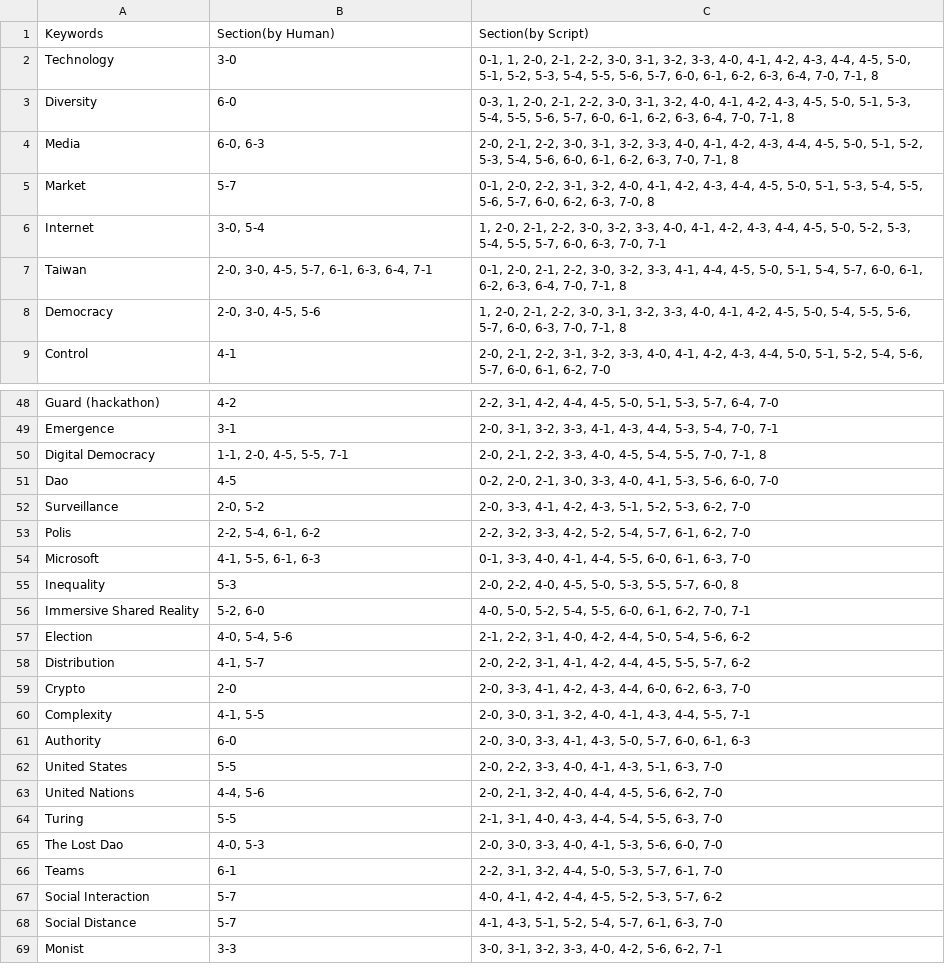
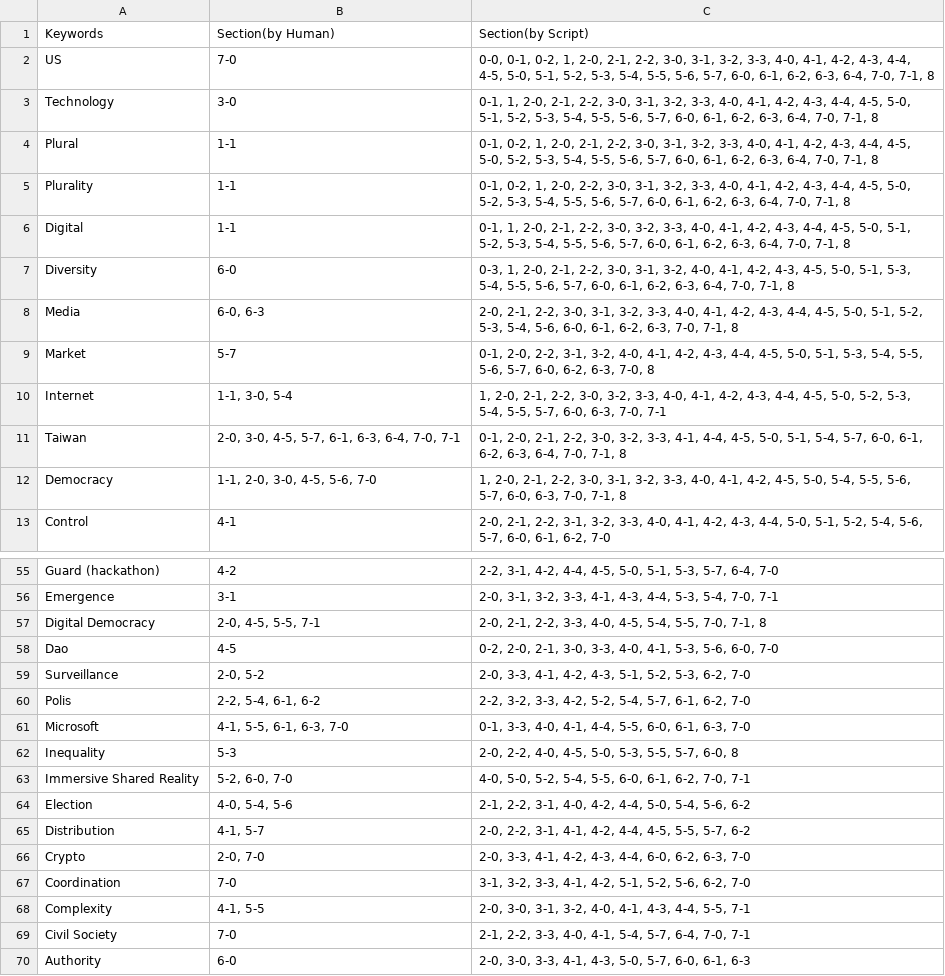
Before and after one commit to pluralitybook/plurality, a TSV file: scripts/index/too_many_occurrence.tsv, drawn as a sheet; only a part is shown, gaps mark what is left out; the shorter side is filled out with more unchanged rows; the diff covers the shown part only.

```diff
--- a/scripts/index/too_many_occurrence.tsv
+++ b/scripts/index/too_many_occurrence.tsv
@@ -1,3 +1,7 @@
 Keywords	Section(by Human)	Section(by Script)
+US	7-0	0-0, 0-1, 0-2, 1, 2-0, 2-1, 2-2, 3-0, 3-1, 3-2, 3-3, 4-0, 4-1, 4-2, 4-3, 4-4, 4-5, 5-0, 5-1, 5-2, 5-3, 5-4, 5-5, 5-6, 5-7, 6-0, 6-1, 6-2, 6-3, 6-4, 7-0, 7-1, 8
 Technology	3-0	0-1, 1, 2-0, 2-1, 2-2, 3-0, 3-1, 3-2, 3-3, 4-0, 4-1, 4-2, 4-3, 4-4, 4-5, 5-0, 5-1, 5-2, 5-3, 5-4, 5-5, 5-6, 5-7, 6-0, 6-1, 6-2, 6-3, 6-4, 7-0, 7-1, 8
+Plural	1-1	0-1, 0-2, 1, 2-0, 2-1, 2-2, 3-0, 3-1, 3-2, 3-3, 4-0, 4-1, 4-2, 4-3, 4-4, 4-5, 5-0, 5-2, 5-3, 5-4, 5-5, 5-6, 5-7, 6-0, 6-1, 6-2, 6-3, 6-4, 7-0, 7-1, 8
+Plurality	1-1	0-1, 0-2, 1, 2-0, 2-2, 3-0, 3-1, 3-2, 3-3, 4-0, 4-1, 4-2, 4-3, 4-4, 4-5, 5-0, 5-2, 5-3, 5-4, 5-5, 5-6, 5-7, 6-0, 6-1, 6-2, 6-3, 6-4, 7-0, 7-1, 8
+Digital	1-1	0-1, 1, 2-0, 2-1, 2-2, 3-0, 3-2, 3-3, 4-0, 4-1, 4-2, 4-3, 4-4, 4-5, 5-0, 5-1, 5-2, 5-3, 5-4, 5-5, 5-6, 5-7, 6-0, 6-1, 6-2, 6-3, 6-4, 7-0, 7-1, 8
 Diversity	6-0	0-3, 1, 2-0, 2-1, 2-2, 3-0, 3-1, 3-2, 4-0, 4-1, 4-2, 4-3, 4-5, 5-0, 5-1, 5-3, 5-4, 5-5, 5-6, 5-7, 6-0, 6-1, 6-2, 6-3, 6-4, 7-0, 7-1, 8
@@ -5,5 +9,5 @@ Media	6-0, 6-3	2-0, 2-1, 2-2, 3-0, 3-1, 3-2, 3-3, 4-0, 4-1, 4-2, 4-3, 4-4, 4-5,
 Market	5-7	0-1, 2-0, 2-2, 3-1, 3-2, 4-0, 4-1, 4-2, 4-3, 4-4, 4-5, 5-0, 5-1, 5-3, 5-4, 5-5, 5-6, 5-7, 6-0, 6-2, 6-3, 7-0, 8
-Internet	3-0, 5-4	1, 2-0, 2-1, 2-2, 3-0, 3-2, 3-3, 4-0, 4-1, 4-2, 4-3, 4-4, 4-5, 5-0, 5-2, 5-3, 5-4, 5-5, 5-7, 6-0, 6-3, 7-0, 7-1
-Taiwan	2-0, 3-0, 4-5, 5-7, 6-1, 6-3, 6-4, 7-1	0-1, 2-0, 2-1, 2-2, 3-0, 3-2, 3-3, 4-1, 4-4, 4-5, 5-0, 5-1, 5-4, 5-7, 6-0, 6-1, 6-2, 6-3, 6-4, 7-0, 7-1, 8
-Democracy	2-0, 3-0, 4-5, 5-6	1, 2-0, 2-1, 2-2, 3-0, 3-1, 3-2, 3-3, 4-0, 4-1, 4-2, 4-5, 5-0, 5-4, 5-5, 5-6, 5-7, 6-0, 6-3, 7-0, 7-1, 8
+Internet	1-1, 3-0, 5-4	1, 2-0, 2-1, 2-2, 3-0, 3-2, 3-3, 4-0, 4-1, 4-2, 4-3, 4-4, 4-5, 5-0, 5-2, 5-3, 5-4, 5-5, 5-7, 6-0, 6-3, 7-0, 7-1
+Taiwan	2-0, 3-0, 4-5, 5-7, 6-1, 6-3, 6-4, 7-0, 7-1	0-1, 2-0, 2-1, 2-2, 3-0, 3-2, 3-3, 4-1, 4-4, 4-5, 5-0, 5-1, 5-4, 5-7, 6-0, 6-1, 6-2, 6-3, 6-4, 7-0, 7-1, 8
+Democracy	1-1, 2-0, 3-0, 4-5, 5-6, 7-0	1, 2-0, 2-1, 2-2, 3-0, 3-1, 3-2, 3-3, 4-0, 4-1, 4-2, 4-5, 5-0, 5-4, 5-5, 5-6, 5-7, 6-0, 6-3, 7-0, 7-1, 8
 Control	4-1	2-0, 2-1, 2-2, 3-1, 3-2, 3-3, 4-0, 4-1, 4-2, 4-3, 4-4, 5-0, 5-1, 5-2, 5-4, 5-6, 5-7, 6-0, 6-1, 6-2, 7-0
@@ -49,3 +56,3 @@ Guard (hackathon)	4-2	2-2, 3-1, 4-2, 4-4, 4-5, 5-0, 5-1, 5-3, 5-7, 6-4, 7-0
 Emergence	3-1	2-0, 3-1, 3-2, 3-3, 4-1, 4-3, 4-4, 5-3, 5-4, 7-0, 7-1
-Digital Democracy	1-1, 2-0, 4-5, 5-5, 7-1	2-0, 2-1, 2-2, 3-3, 4-0, 4-5, 5-4, 5-5, 7-0, 7-1, 8
+Digital Democracy	2-0, 4-5, 5-5, 7-1	2-0, 2-1, 2-2, 3-3, 4-0, 4-5, 5-4, 5-5, 7-0, 7-1, 8
 Dao	4-5	0-2, 2-0, 2-1, 3-0, 3-3, 4-0, 4-1, 5-3, 5-6, 6-0, 7-0
@@ -53,9 +60,11 @@ Surveillance	2-0, 5-2	2-0, 3-3, 4-1, 4-2, 4-3, 5-1, 5-2, 5-3, 6-2, 7-0
 Polis	2-2, 5-4, 6-1, 6-2	2-2, 3-2, 3-3, 4-2, 5-2, 5-4, 5-7, 6-1, 6-2, 7-0
-Microsoft	4-1, 5-5, 6-1, 6-3	0-1, 3-3, 4-0, 4-1, 4-4, 5-5, 6-0, 6-1, 6-3, 7-0
+Microsoft	4-1, 5-5, 6-1, 6-3, 7-0	0-1, 3-3, 4-0, 4-1, 4-4, 5-5, 6-0, 6-1, 6-3, 7-0
 Inequality	5-3	2-0, 2-2, 4-0, 4-5, 5-0, 5-3, 5-5, 5-7, 6-0, 8
-Immersive Shared Reality	5-2, 6-0	4-0, 5-0, 5-2, 5-4, 5-5, 6-0, 6-1, 6-2, 7-0, 7-1
+Immersive Shared Reality	5-2, 6-0, 7-0	4-0, 5-0, 5-2, 5-4, 5-5, 6-0, 6-1, 6-2, 7-0, 7-1
 Election	4-0, 5-4, 5-6	2-1, 2-2, 3-1, 4-0, 4-2, 4-4, 5-0, 5-4, 5-6, 6-2
 Distribution	4-1, 5-7	2-0, 2-2, 3-1, 4-1, 4-2, 4-4, 4-5, 5-5, 5-7, 6-2
-Crypto	2-0	2-0, 3-3, 4-1, 4-2, 4-3, 4-4, 6-0, 6-2, 6-3, 7-0
+Crypto	2-0, 7-0	2-0, 3-3, 4-1, 4-2, 4-3, 4-4, 6-0, 6-2, 6-3, 7-0
+Coordination	7-0	3-1, 3-2, 3-3, 4-1, 4-2, 5-1, 5-2, 5-6, 6-2, 7-0
 Complexity	4-1, 5-5	2-0, 3-0, 3-1, 3-2, 4-0, 4-1, 4-3, 4-4, 5-5, 7-1
+Civil Society	7-0	2-1, 2-2, 3-3, 4-0, 4-1, 5-4, 5-7, 6-4, 7-0, 7-1
 Authority	6-0	2-0, 3-0, 3-3, 4-1, 4-3, 5-0, 5-7, 6-0, 6-1, 6-3
```
Also changed, not shown: 8 added rows, 1 removed row and 15 edited cells elsewhere in this file, scripts/index/keyword_occurrence.tsv, scripts/index/section_occurrence.tsv, 6 other files.
